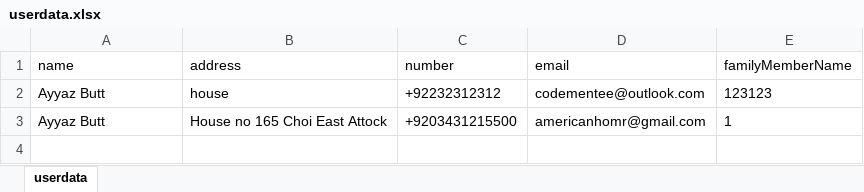
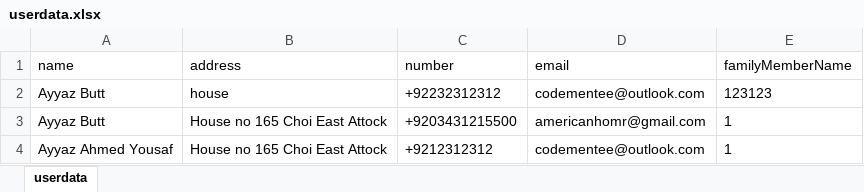
Before and after one commit to ayyaz10/datapackage-1, an Excel workbook: userdata.xlsx, sheet userdata, drawn as a sheet; values as stored, in another font and other column widths than the file's, no borders; the diff names each change by its address in the sheet, - before the commit and + after, or states it on an @@ line.

```diff
--- a/userdata.xlsx (sheet userdata)
+++ b/userdata.xlsx (sheet userdata)
+row 4: Ayyaz Ahmed Yousaf | House no 165 Choi East Attock | +9212312312 | codementee@outlook.com | 1
```
Also changed, not shown: 3 other files.
